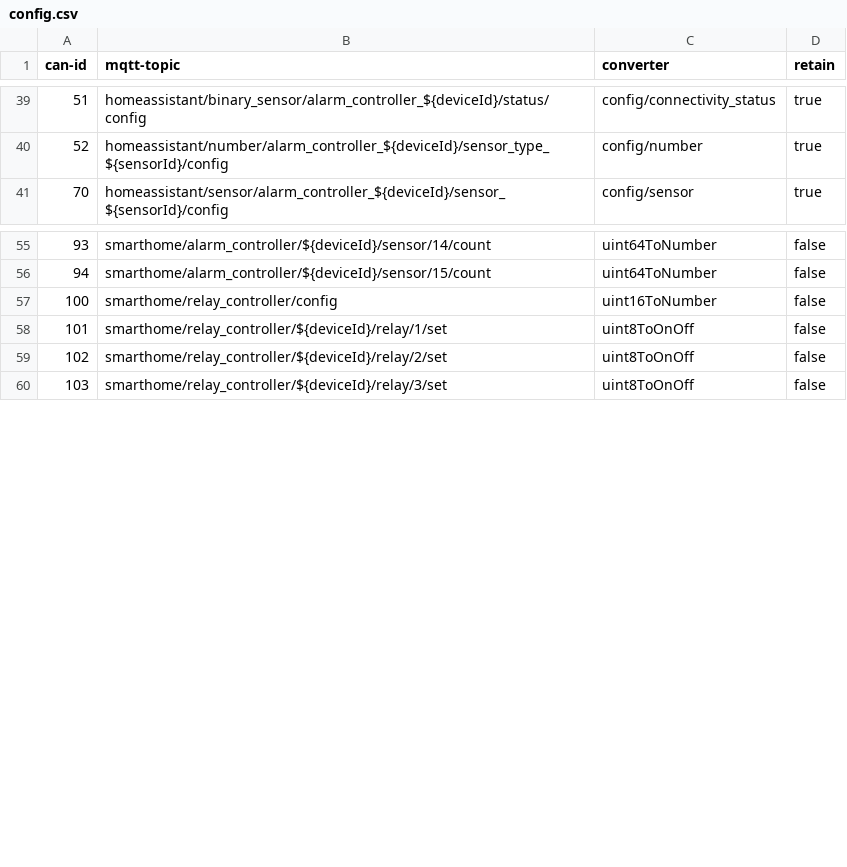
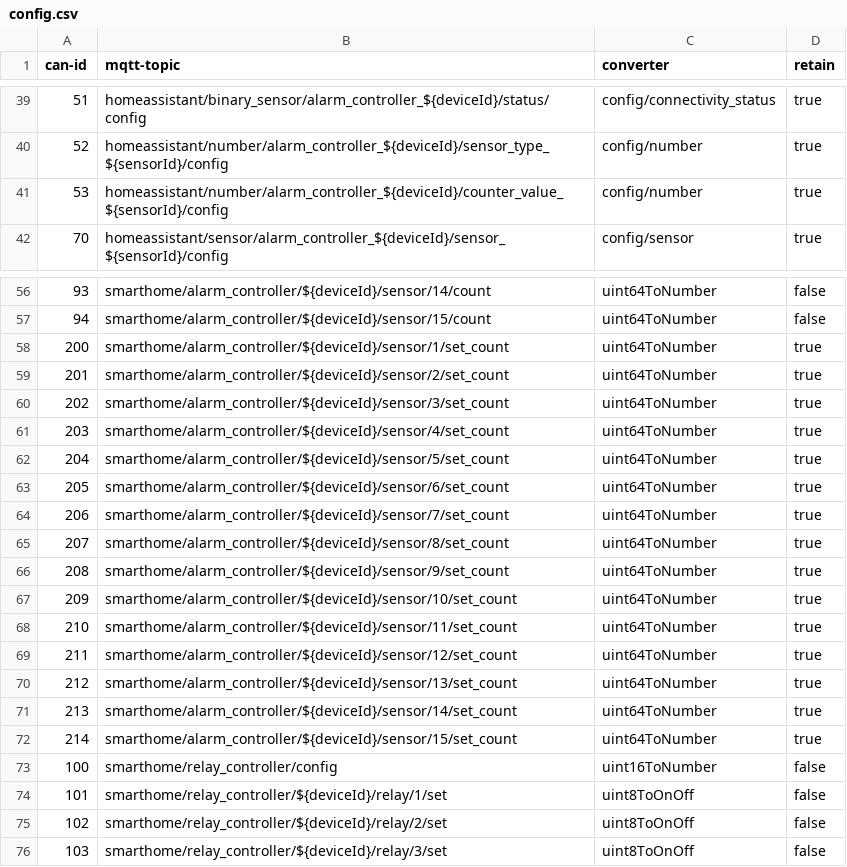
Before and after one commit to Szbuli/smart-gateway, a CSV file: firmware/mqtt-gateway/config.csv, drawn as a sheet; only a part is shown, gaps mark what is left out.

Commit message:
add mapping for new set count

```diff
--- a/firmware/mqtt-gateway/config.csv
+++ b/firmware/mqtt-gateway/config.csv
@@ -40,2 +40,3 @@ can-id,mqtt-topic,converter,retain
 52,homeassistant/number/alarm_controller_${deviceId}/sensor_type_${sensorId}/config,config/number,true
+53,homeassistant/number/alarm_controller_${deviceId}/counter_value_${sensorId}/config,config/number,true
 70,homeassistant/sensor/alarm_controller_${deviceId}/sensor_${sensorId}/config,config/sensor,true
@@ -56,2 +57,17 @@ can-id,mqtt-topic,converter,retain
 94,smarthome/alarm_controller/${deviceId}/sensor/15/count,uint64ToNumber,false
+200,smarthome/alarm_controller/${deviceId}/sensor/1/set_count,uint64ToNumber,true
+201,smarthome/alarm_controller/${deviceId}/sensor/2/set_count,uint64ToNumber,true
+202,smarthome/alarm_controller/${deviceId}/sensor/3/set_count,uint64ToNumber,true
+203,smarthome/alarm_controller/${deviceId}/sensor/4/set_count,uint64ToNumber,true
+204,smarthome/alarm_controller/${deviceId}/sensor/5/set_count,uint64ToNumber,true
+205,smarthome/alarm_controller/${deviceId}/sensor/6/set_count,uint64ToNumber,true
+206,smarthome/alarm_controller/${deviceId}/sensor/7/set_count,uint64ToNumber,true
+207,smarthome/alarm_controller/${deviceId}/sensor/8/set_count,uint64ToNumber,true
+208,smarthome/alarm_controller/${deviceId}/sensor/9/set_count,uint64ToNumber,true
+209,smarthome/alarm_controller/${deviceId}/sensor/10/set_count,uint64ToNumber,true
+210,smarthome/alarm_controller/${deviceId}/sensor/11/set_count,uint64ToNumber,true
+211,smarthome/alarm_controller/${deviceId}/sensor/12/set_count,uint64ToNumber,true
+212,smarthome/alarm_controller/${deviceId}/sensor/13/set_count,uint64ToNumber,true
+213,smarthome/alarm_controller/${deviceId}/sensor/14/set_count,uint64ToNumber,true
+214,smarthome/alarm_controller/${deviceId}/sensor/15/set_count,uint64ToNumber,true
 100,smarthome/relay_controller/config,uint16ToNumber,false
```
